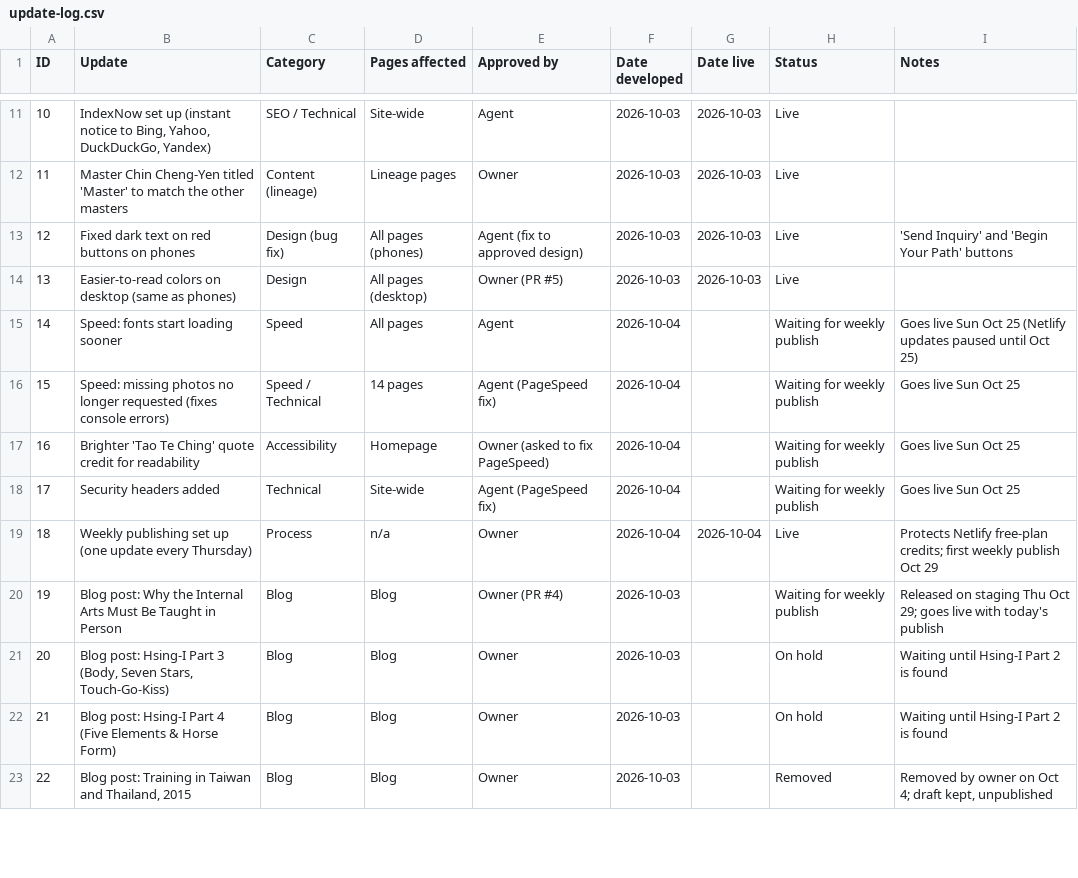
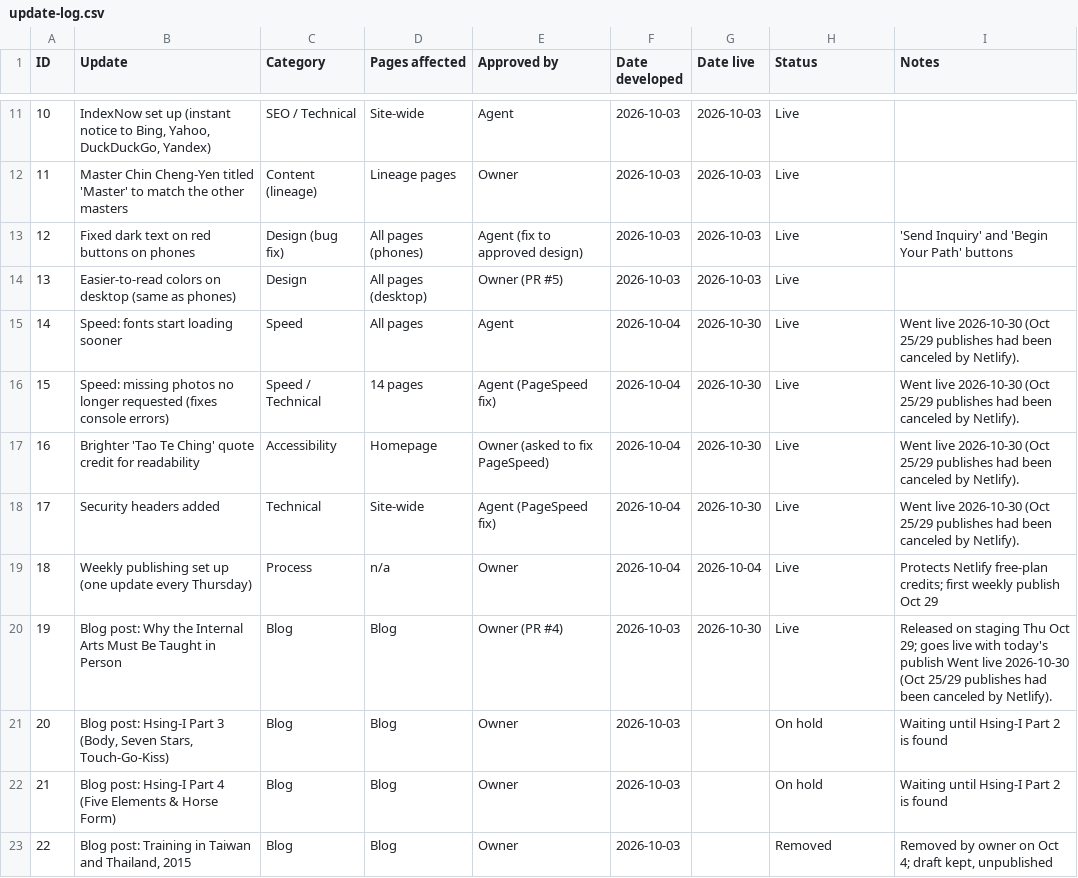
Before and after one commit to siful9h2/l9h, a CSV file: tools/update-log.csv, drawn as a sheet; only a part is shown, gaps mark what is left out; the diff covers the shown part only.

```diff
--- a/tools/update-log.csv
+++ b/tools/update-log.csv
@@ -14,8 +14,8 @@ ID,Update,Category,Pages affected,Approved by,Date developed,Date live,Status,No
 13,Easier-to-read colors on desktop (same as phones),Design,All pages (desktop),Owner (PR #5),2026-10-03,2026-10-03,Live,
-14,Speed: fonts start loading sooner,Speed,All pages,Agent,2026-10-04,,Waiting for weekly publish,Goes live Sun Oct 25 (Netlify updates paused until Oct 25)
-15,Speed: missing photos no longer requested (fixes console errors),Speed / Technical,14 pages,Agent (PageSpeed fix),2026-10-04,,Waiting for weekly publish,Goes live Sun Oct 25
-16,Brighter 'Tao Te Ching' quote credit for readability,Accessibility,Homepage,Owner (asked to fix PageSpeed),2026-10-04,,Waiting for weekly publish,Goes live Sun Oct 25
-17,Security headers added,Technical,Site-wide,Agent (PageSpeed fix),2026-10-04,,Waiting for weekly publish,Goes live Sun Oct 25
+14,Speed: fonts start loading sooner,Speed,All pages,Agent,2026-10-04,2026-10-30,Live,Went live 2026-10-30 (Oct 25/29 publishes had been canceled by Netlify).
+15,Speed: missing photos no longer requested (fixes console errors),Speed / Technical,14 pages,Agent (PageSpeed fix),2026-10-04,2026-10-30,Live,Went live 2026-10-30 (Oct 25/29 publishes had been canceled by Netlify).
+16,Brighter 'Tao Te Ching' quote credit for readability,Accessibility,Homepage,Owner (asked to fix PageSpeed),2026-10-04,2026-10-30,Live,Went live 2026-10-30 (Oct 25/29 publishes had been canceled by Netlify).
+17,Security headers added,Technical,Site-wide,Agent (PageSpeed fix),2026-10-04,2026-10-30,Live,Went live 2026-10-30 (Oct 25/29 publishes had been canceled by Netlify).
 18,Weekly publishing set up (one update every Thursday),Process,n/a,Owner,2026-10-04,2026-10-04,Live,Protects Netlify free-plan credits; first weekly publish Oct 29
-19,Blog post: Why the Internal Arts Must Be Taught in Person,Blog,Blog,Owner (PR #4),2026-10-03,,Waiting for weekly publish,Released on staging Thu Oct 29; goes live with today's publish
+19,Blog post: Why the Internal Arts Must Be Taught in Person,Blog,Blog,Owner (PR #4),2026-10-03,2026-10-30,Live,Released on staging Thu Oct 29; goes live with today's publish Went live 2026-10-30 (Oct 25/29 publishes had been canceled by Netlify).
 20,"Blog post: Hsing-I Part 3 (Body, Seven Stars, Touch-Go-Kiss)",Blog,Blog,Owner,2026-10-03,,On hold,Waiting until Hsing-I Part 2 is found
```
Also changed, not shown: 60 edited cells elsewhere in this file, 1 other file.
